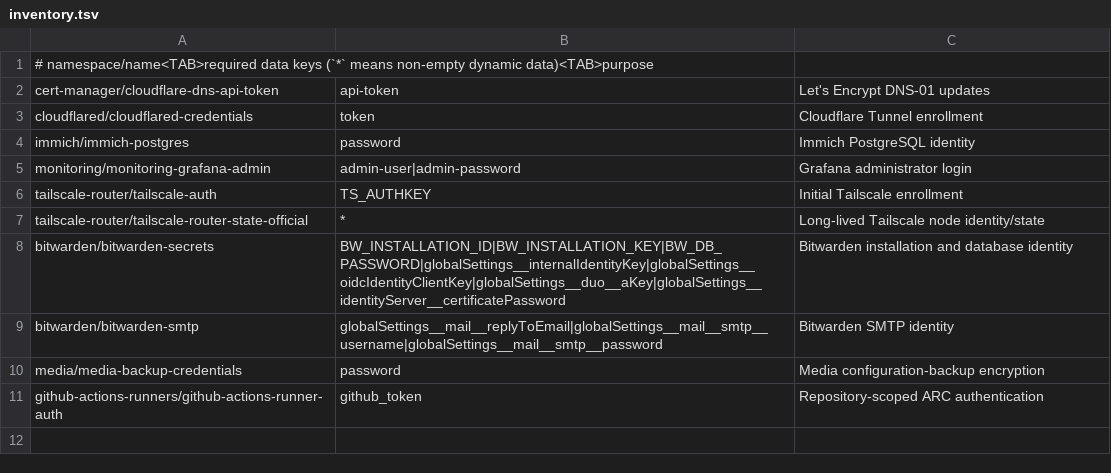
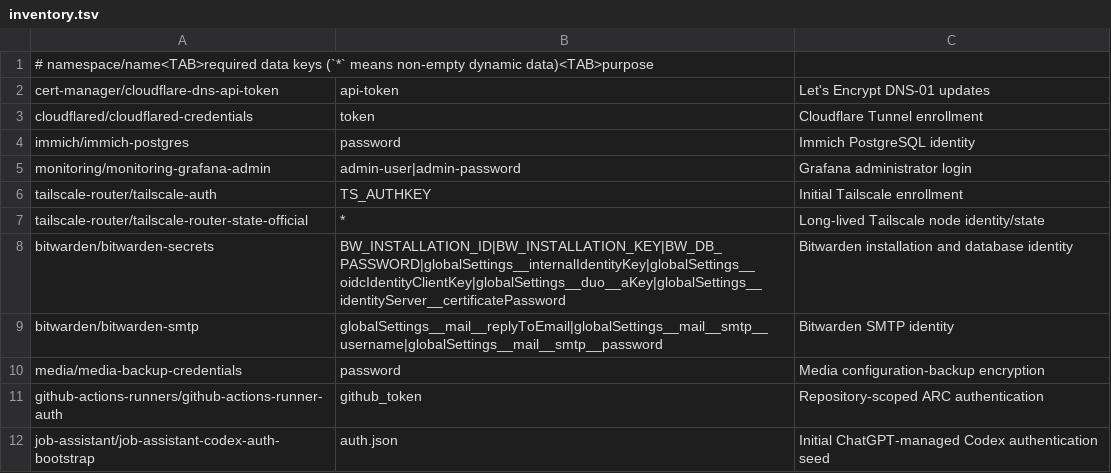
Before and after one commit to kfir-marx/homelab, a TSV file: secrets/inventory.tsv, drawn as a sheet; the diff names each change by its address in the sheet, - before the commit and + after, or states it on an @@ line.

Commit message:
feat(job-assistant): add Codex auth bootstrap secret
- Register the job-assistant Codex authentication seed in the inventory.
- Add the encrypted Kubernetes Secret containing the initial auth data.

```diff
--- a/secrets/inventory.tsv
+++ b/secrets/inventory.tsv
+row 12: job-assistant/job-assistant-codex-auth-bootstrap | auth.json | Initial ChatGPT-managed Codex authentication seed
```
Also changed, not shown: 1 other file.
